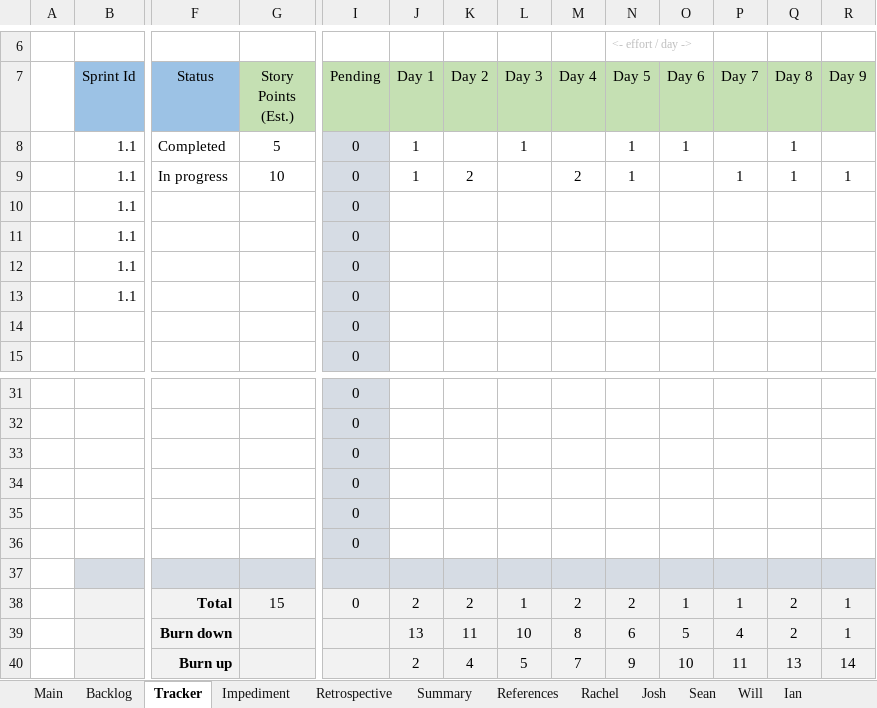
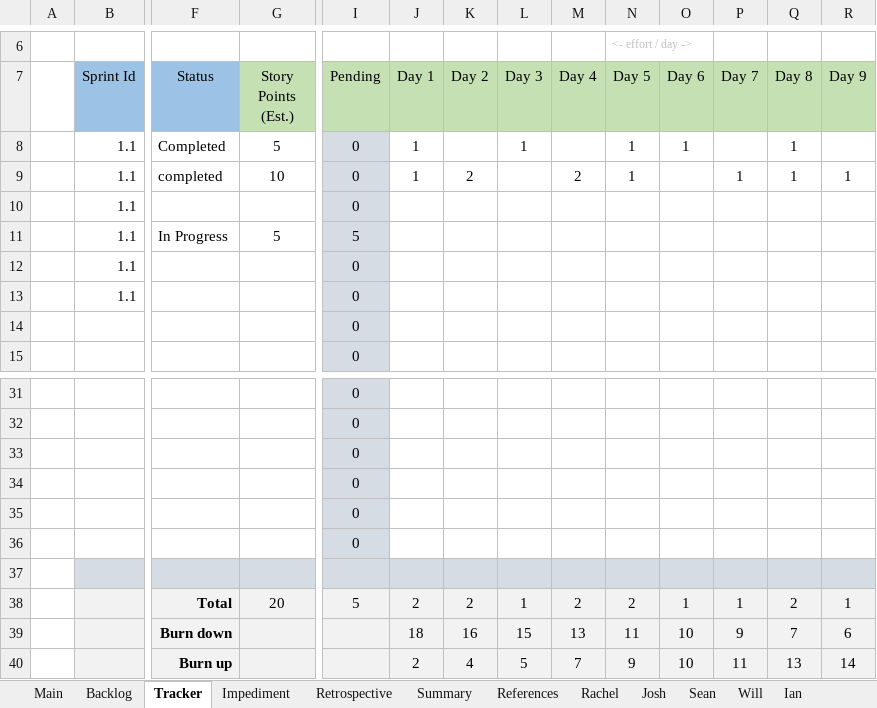
Before and after one commit to rgrossbauer/Parking-Garage, an Excel workbook: CS275 - Group 1 - Project Tracker.xlsx, sheet Tracker, drawn as a sheet; only a part is shown, gaps mark what is left out; values as stored, in another font and other column widths than the file's, no borders; charts and pictures not drawn; removed rows and columns are numbered as before the commit, all else as after; rows hold the shown columns only; the diff names each change by its address in the sheet, - before the commit and + after, or states it on an @@ line.

```diff
--- a/CS275 - Group 1 - Project Tracker.xlsx (sheet Tracker)
+++ b/CS275 - Group 1 - Project Tracker.xlsx (sheet Tracker)
-F9 (Status): In progress
+F9 (Status): completed
-F11 (Status): (empty)
+F11 (Status): In Progress
-G11 (Story Points (Est.)): (empty)
+G11 (Story Points (Est.)): 5
-I11 (Pending): 0
+I11 (Pending): 5
-G38 (Story Points (Est.)): 15
+G38 (Story Points (Est.)): 20
-I38 (Pending): 0
+I38 (Pending): 5
-row 39:  |  | Burn down |  |  | 13 | 11 | 10 | 8 | 6 | 5 | 4 | 2 | 1
+row 39:  |  | Burn down |  |  | 18 | 16 | 15 | 13 | 11 | 10 | 9 | 7 | 6
```
Also changed, not shown: sheet Backlog, sheet Main, sheet Retrospective, sheet Will, sheet Josh, sheet Sean, 2 more sheets, charts or pictures.
